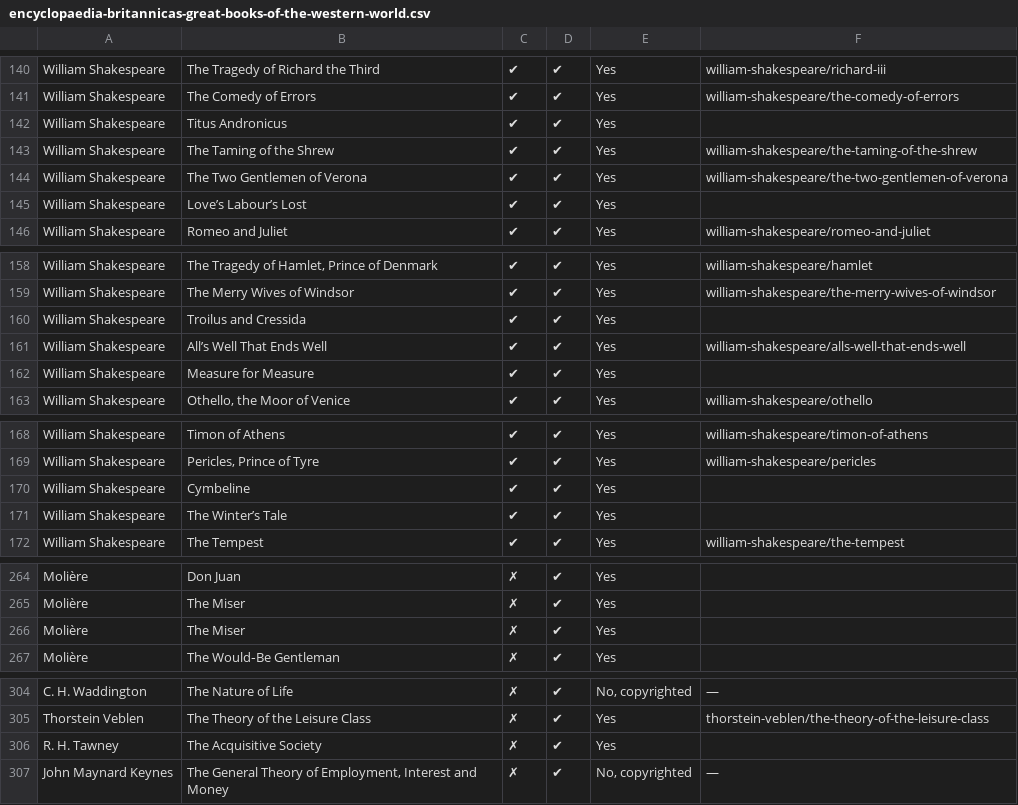
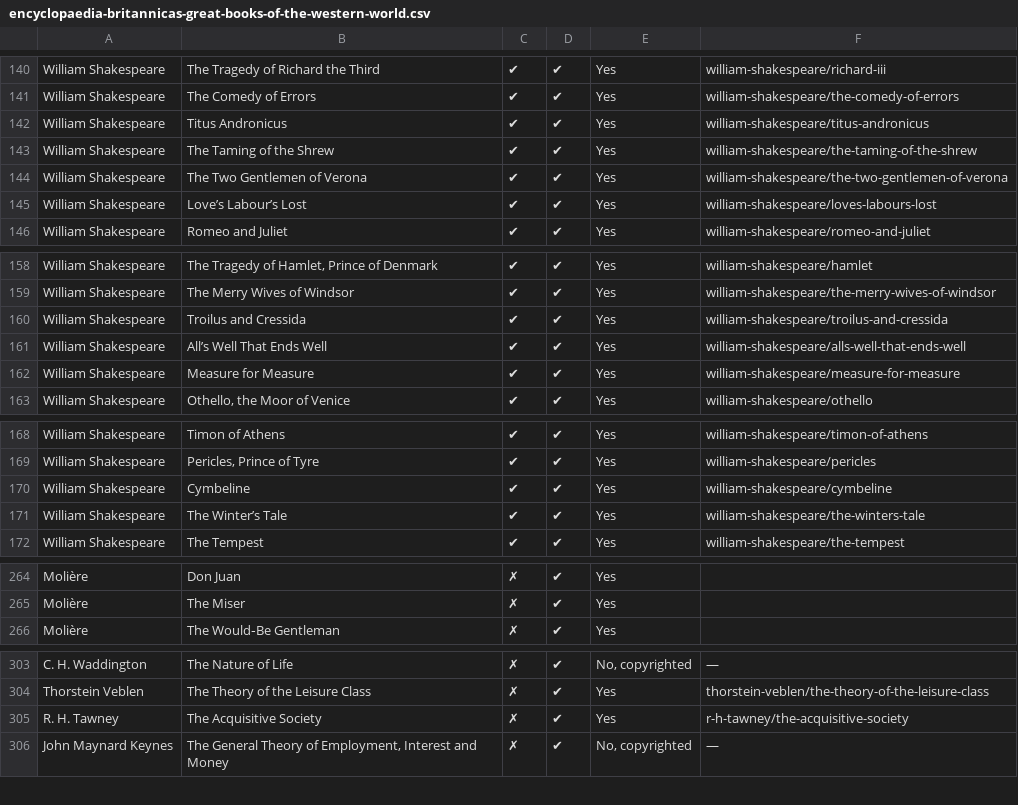
Before and after one commit to bentley/se-spreadsheets, a CSV file: collections/encyclopaedia-britannicas-great-books-of-the-western-world.csv, drawn as a sheet; only a part is shown, gaps mark what is left out.

Commit message:
Update Great Books of the Western World spreadsheet

```diff
--- a/collections/encyclopaedia-britannicas-great-books-of-the-western-world.csv
+++ b/collections/encyclopaedia-britannicas-great-books-of-the-western-world.csv
@@ -141,6 +141,6 @@ William Shakespeare,The Tragedy of Richard the Third,✔,✔,Yes,william-shakesp
 William Shakespeare,The Comedy of Errors,✔,✔,Yes,william-shakespeare/the-comedy-of-errors
-William Shakespeare,Titus Andronicus,✔,✔,Yes,
+William Shakespeare,Titus Andronicus,✔,✔,Yes,william-shakespeare/titus-andronicus
 William Shakespeare,The Taming of the Shrew,✔,✔,Yes,william-shakespeare/the-taming-of-the-shrew
 William Shakespeare,The Two Gentlemen of Verona,✔,✔,Yes,william-shakespeare/the-two-gentlemen-of-verona
-William Shakespeare,Love’s Labour’s Lost,✔,✔,Yes,
+William Shakespeare,Love’s Labour’s Lost,✔,✔,Yes,william-shakespeare/loves-labours-lost
 William Shakespeare,Romeo and Juliet,✔,✔,Yes,william-shakespeare/romeo-and-juliet
@@ -159,5 +159,5 @@ William Shakespeare,"The Tragedy of Hamlet, Prince of Denmark",✔,✔,Yes,willi
 William Shakespeare,The Merry Wives of Windsor,✔,✔,Yes,william-shakespeare/the-merry-wives-of-windsor
-William Shakespeare,Troilus and Cressida,✔,✔,Yes,
+William Shakespeare,Troilus and Cressida,✔,✔,Yes,william-shakespeare/troilus-and-cressida
 William Shakespeare,All’s Well That Ends Well,✔,✔,Yes,william-shakespeare/alls-well-that-ends-well
-William Shakespeare,Measure for Measure,✔,✔,Yes,
+William Shakespeare,Measure for Measure,✔,✔,Yes,william-shakespeare/measure-for-measure
 William Shakespeare,"Othello, the Moor of Venice",✔,✔,Yes,william-shakespeare/othello
@@ -169,4 +169,4 @@ William Shakespeare,Timon of Athens,✔,✔,Yes,william-shakespeare/timon-of-ath
 William Shakespeare,"Pericles, Prince of Tyre",✔,✔,Yes,william-shakespeare/pericles
-William Shakespeare,Cymbeline,✔,✔,Yes,
-William Shakespeare,The Winter’s Tale,✔,✔,Yes,
+William Shakespeare,Cymbeline,✔,✔,Yes,william-shakespeare/cymbeline
+William Shakespeare,The Winter’s Tale,✔,✔,Yes,william-shakespeare/the-winters-tale
 William Shakespeare,The Tempest,✔,✔,Yes,william-shakespeare/the-tempest
@@ -265,3 +265,2 @@ Molière,Don Juan,✗,✔,Yes,
 Molière,The Miser,✗,✔,Yes,
-Molière,The Miser,✗,✔,Yes,
 Molière,The Would‐Be Gentleman,✗,✔,Yes,
@@ -305,3 +304,3 @@ C. H. Waddington,The Nature of Life,✗,✔,"No, copyrighted",—
 Thorstein Veblen,The Theory of the Leisure Class,✗,✔,Yes,thorstein-veblen/the-theory-of-the-leisure-class
-R. H. Tawney,The Acquisitive Society,✗,✔,Yes,
+R. H. Tawney,The Acquisitive Society,✗,✔,Yes,r-h-tawney/the-acquisitive-society
 John Maynard Keynes,"The General Theory of Employment, Interest and Money",✗,✔,"No, copyrighted",—
```
